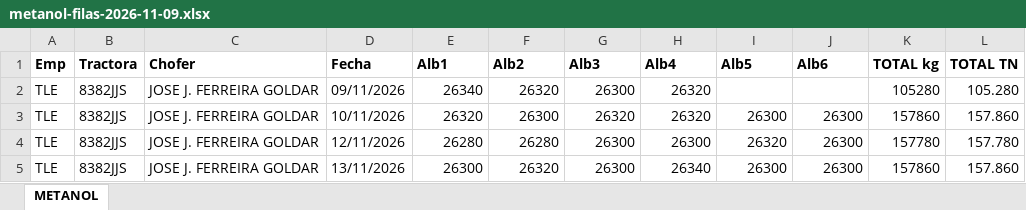
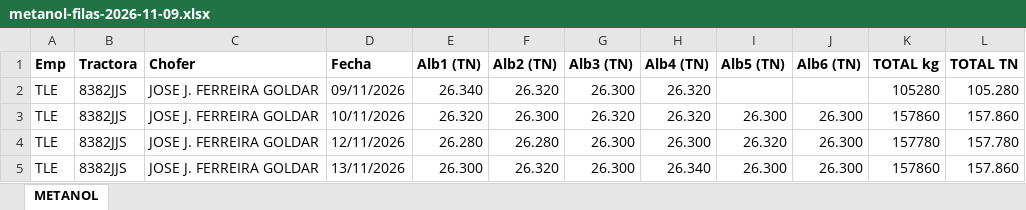
Before and after one commit to julionotaro/Transliquidos_Estevez, an Excel workbook: ordenes-carga/ordenes/2026-11/jose-jorge-ferreira-goldar/2026-11-09/metanol-filas-2026-11-09.xlsx, sheet METANOL, drawn as a sheet; values as stored, in another font and other column widths than the file's, no borders; the diff names each change by its address in the sheet, - before the commit and + after, or states it on an @@ line.

```diff
--- a/ordenes-carga/ordenes/2026-11/jose-jorge-ferreira-goldar/2026-11-09/metanol-filas-2026-11-09.xlsx (sheet METANOL)
+++ b/ordenes-carga/ordenes/2026-11/jose-jorge-ferreira-goldar/2026-11-09/metanol-filas-2026-11-09.xlsx (sheet METANOL)
-E1: Alb1
+E1: Alb1 (TN)
-F1: Alb2
+F1: Alb2 (TN)
-G1: Alb3
+G1: Alb3 (TN)
-H1: Alb4
+H1: Alb4 (TN)
-I1: Alb5
+I1: Alb5 (TN)
-J1: Alb6
+J1: Alb6 (TN)
-E2 (Alb1 (TN)): 26340
+E2 (Alb1 (TN)): 26.340
-F2 (Alb2 (TN)): 26320
+F2 (Alb2 (TN)): 26.320
-G2 (Alb3 (TN)): 26300
+G2 (Alb3 (TN)): 26.300
-H2:H3 (Alb4 (TN)): 26320
+H2:H3 (Alb4 (TN)): 26.320
-E3 (Alb1 (TN)): 26320
+E3 (Alb1 (TN)): 26.320
-F3 (Alb2 (TN)): 26300
+F3 (Alb2 (TN)): 26.300
-G3 (Alb3 (TN)): 26320
+G3 (Alb3 (TN)): 26.320
-I3 (Alb5 (TN)): 26300
+I3 (Alb5 (TN)): 26.300
-J3:J5 (Alb6 (TN)): 26300
+J3:J5 (Alb6 (TN)): 26.300
-E4 (Alb1 (TN)): 26280
+E4 (Alb1 (TN)): 26.280
-F4 (Alb2 (TN)): 26280
+F4 (Alb2 (TN)): 26.280
-G4:G5 (Alb3 (TN)): 26300
+G4:G5 (Alb3 (TN)): 26.300
-H4 (Alb4 (TN)): 26300
+H4 (Alb4 (TN)): 26.300
-I4 (Alb5 (TN)): 26320
+I4 (Alb5 (TN)): 26.320
-E5 (Alb1 (TN)): 26300
+E5 (Alb1 (TN)): 26.300
-F5 (Alb2 (TN)): 26320
+F5 (Alb2 (TN)): 26.320
-H5 (Alb4 (TN)): 26340
+H5 (Alb4 (TN)): 26.340
-I5 (Alb5 (TN)): 26300
+I5 (Alb5 (TN)): 26.300
```
Also changed, not shown: ordenes-carga/ordenes/2026-11/jose-jorge-ferreira-goldar/2026-11-02/metanol-filas-2026-11.xlsx, ordenes-carga/ordenes/2026-11/jose-jorge-ferreira-goldar/2026-11-04/metanol-filas-2026-11-05.xlsx, 5 other files.
